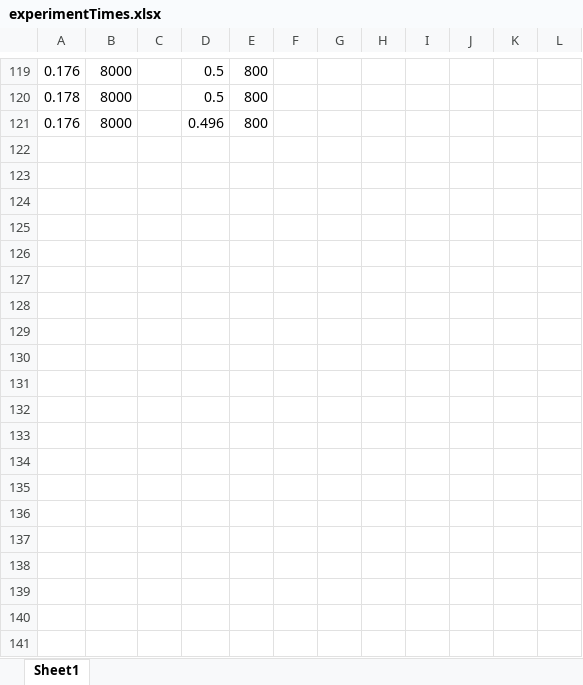
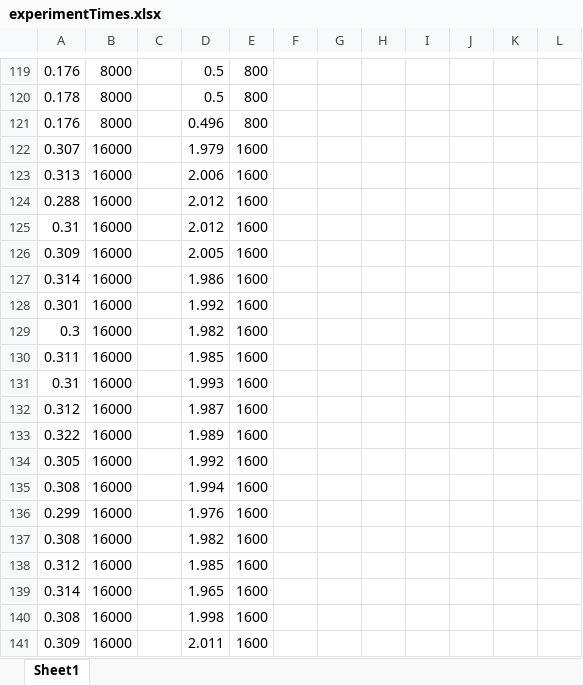
Before and after one commit to NoahWeinstein/Scheduling, an Excel workbook: experimentTimes.xlsx, sheet Sheet1, drawn as a sheet; only a part is shown, gaps mark what is left out; values as stored, in another font and other column widths than the file's, no borders; charts and pictures not drawn; the diff covers the shown part only; the diff names each change by its address in the sheet, - before the commit and + after, or states it on an @@ line.

```diff
--- a/experimentTimes.xlsx (sheet Sheet1)
+++ b/experimentTimes.xlsx (sheet Sheet1)
+row 122: 0.307 | 16000 |  | 1.979 | 1600
+row 123: 0.313 | 16000 |  | 2.006 | 1600
+row 124: 0.288 | 16000 |  | 2.012 | 1600
+row 125: 0.31 | 16000 |  | 2.012 | 1600
+row 126: 0.309 | 16000 |  | 2.005 | 1600
+row 127: 0.314 | 16000 |  | 1.986 | 1600
+row 128: 0.301 | 16000 |  | 1.992 | 1600
+row 129: 0.3 | 16000 |  | 1.982 | 1600
+row 130: 0.311 | 16000 |  | 1.985 | 1600
+row 131: 0.31 | 16000 |  | 1.993 | 1600
+row 132: 0.312 | 16000 |  | 1.987 | 1600
+row 133: 0.322 | 16000 |  | 1.989 | 1600
+row 134: 0.305 | 16000 |  | 1.992 | 1600
+row 135: 0.308 | 16000 |  | 1.994 | 1600
+row 136: 0.299 | 16000 |  | 1.976 | 1600
+row 137: 0.308 | 16000 |  | 1.982 | 1600
+row 138: 0.312 | 16000 |  | 1.985 | 1600
+row 139: 0.314 | 16000 |  | 1.965 | 1600
+row 140: 0.308 | 16000 |  | 1.998 | 1600
+row 141: 0.309 | 16000 |  | 2.011 | 1600
```
Also changed, not shown: 10 added rows and 4 edited cells elsewhere in this sheet, charts or pictures, 1 other file.
